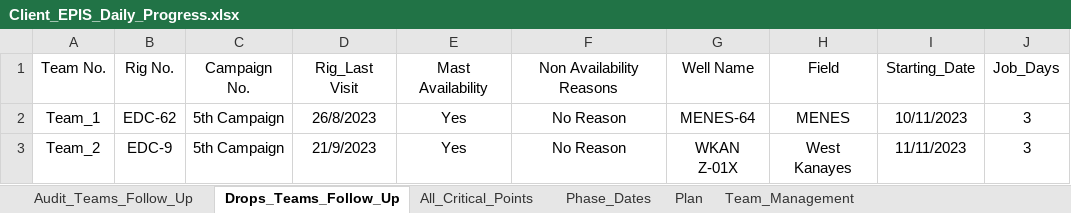
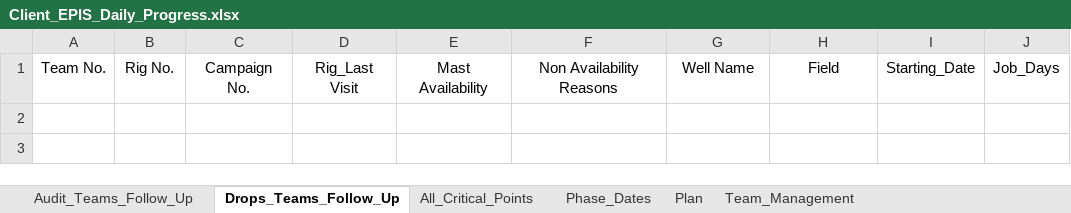
Before and after one commit to EPIS2023/KPC_EPIS_Follow_Up, an Excel workbook: Client_EPIS_Daily_Progress.xlsx, sheet Drops_Teams_Follow_Up, drawn as a sheet; values as stored, in another font and other column widths than the file's, no borders; the diff names each change by its address in the sheet, - before the commit and + after, or states it on an @@ line.

```diff
--- a/Client_EPIS_Daily_Progress.xlsx (sheet Drops_Teams_Follow_Up)
+++ b/Client_EPIS_Daily_Progress.xlsx (sheet Drops_Teams_Follow_Up)
-row 2: Team_1 | EDC-62 | 5th Campaign | 26/8/2023 | Yes | No Reason | MENES-64 | MENES | 10/11/2023 | 3
-row 3: Team_2 | EDC-9 | 5th Campaign | 21/9/2023 | Yes | No Reason | WKAN Z-01X | West Kanayes | 11/11/2023 | 3
```
Also changed, not shown: sheet All_Critical_Points, sheet Team_Management, hidden cells.
